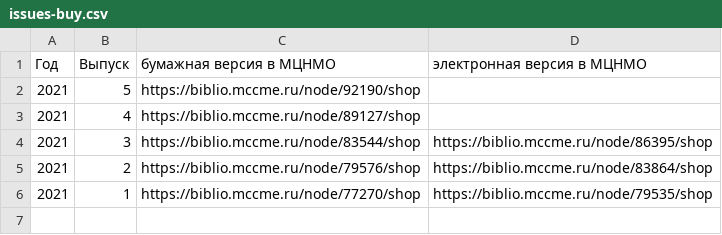
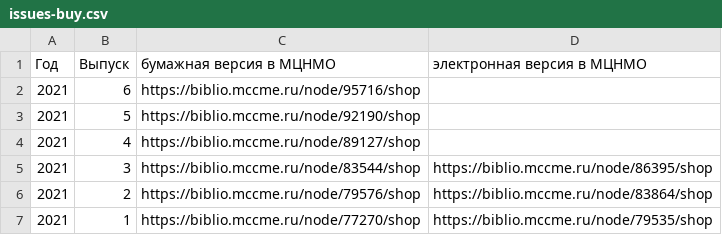
Before and after one commit to kvantik/hugo-kvantik, a CSV file: resources/csv/issues-buy.csv, drawn as a sheet; the diff names each change by its address in the sheet, - before the commit and + after, or states it on an @@ line.

```diff
--- a/resources/csv/issues-buy.csv
+++ b/resources/csv/issues-buy.csv
+row 2: 2021 | 6 | https://biblio.mccme.ru/node/95716/shop
```
Also changed, not shown: 1 other file.
